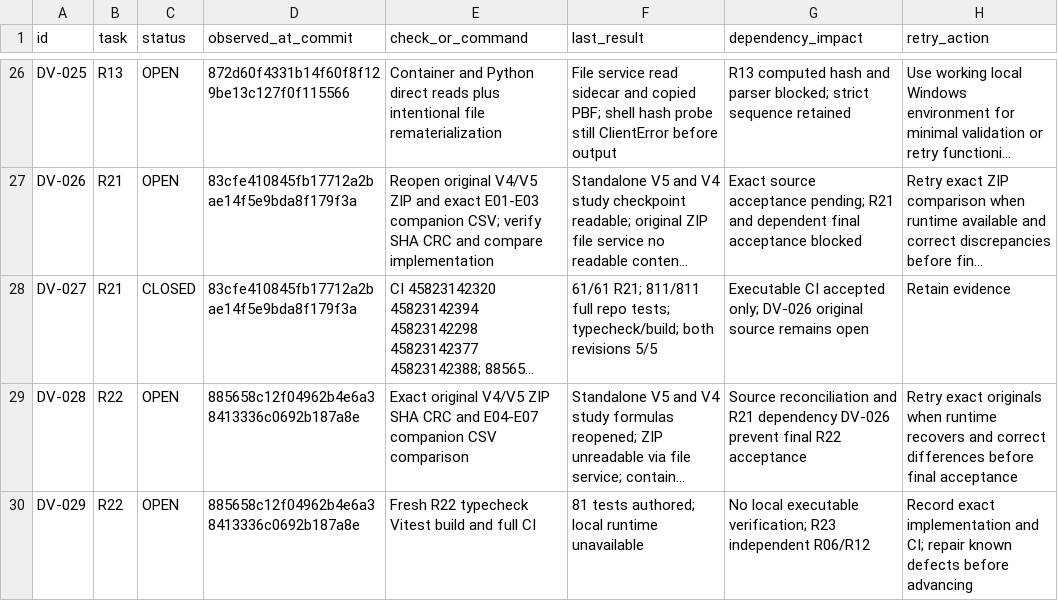
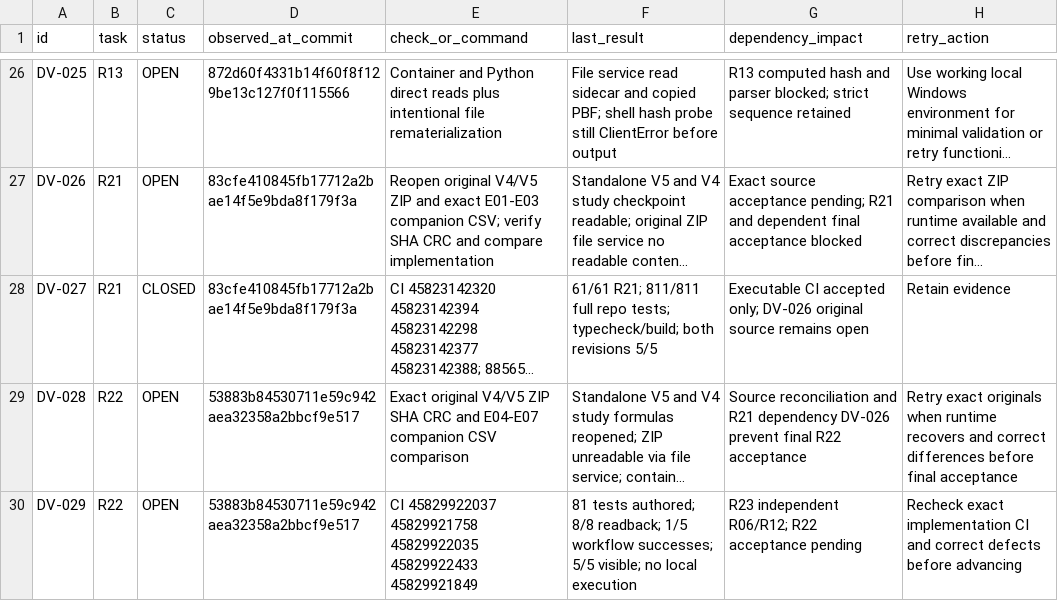
Before and after one commit to S2zxx0zxx/Railway-Ceo-, a CSV file: docs/railway/DEFERRED_VERIFICATION.csv, drawn as a sheet; only a part is shown, gaps mark what is left out; long unchanged cells end in …; the diff names each change by its address in the sheet, - before the commit and + after, or states it on an @@ line.

```diff
--- a/docs/railway/DEFERRED_VERIFICATION.csv
+++ b/docs/railway/DEFERRED_VERIFICATION.csv
-D29:D30 (observed_at_commit): 885658c12f04962b4e6a38413336c0692b187a8e
+D29:D30 (observed_at_commit): 53883b84530711e59c942aea32358a2bbcf9e517
-E30 (check_or_command): Fresh R22 typecheck Vitest build and full CI
+E30 (check_or_command): CI 45829922037 45829921758 45829922035 45829922433 45829921849
-F30 (last_result): …tests authored; local runtime unavailable
+F30 (last_result): …tests authored; 8/8 readback; 1/5 workflow successes; 5/5 visible; no local execution
-G30 (dependency_impact): No local executable verification; R23 independent R06/R12
+G30 (dependency_impact): R23 independent R06/R12; R22 acceptance pending
-H30 (retry_action): Record exact implementation and CI; repair known defects before…
+H30 (retry_action): Recheck exact implementation CI and correct defects before…
```
Also changed, not shown: docs/railway/EXECUTION_LEDGER.csv, 2 other files.
